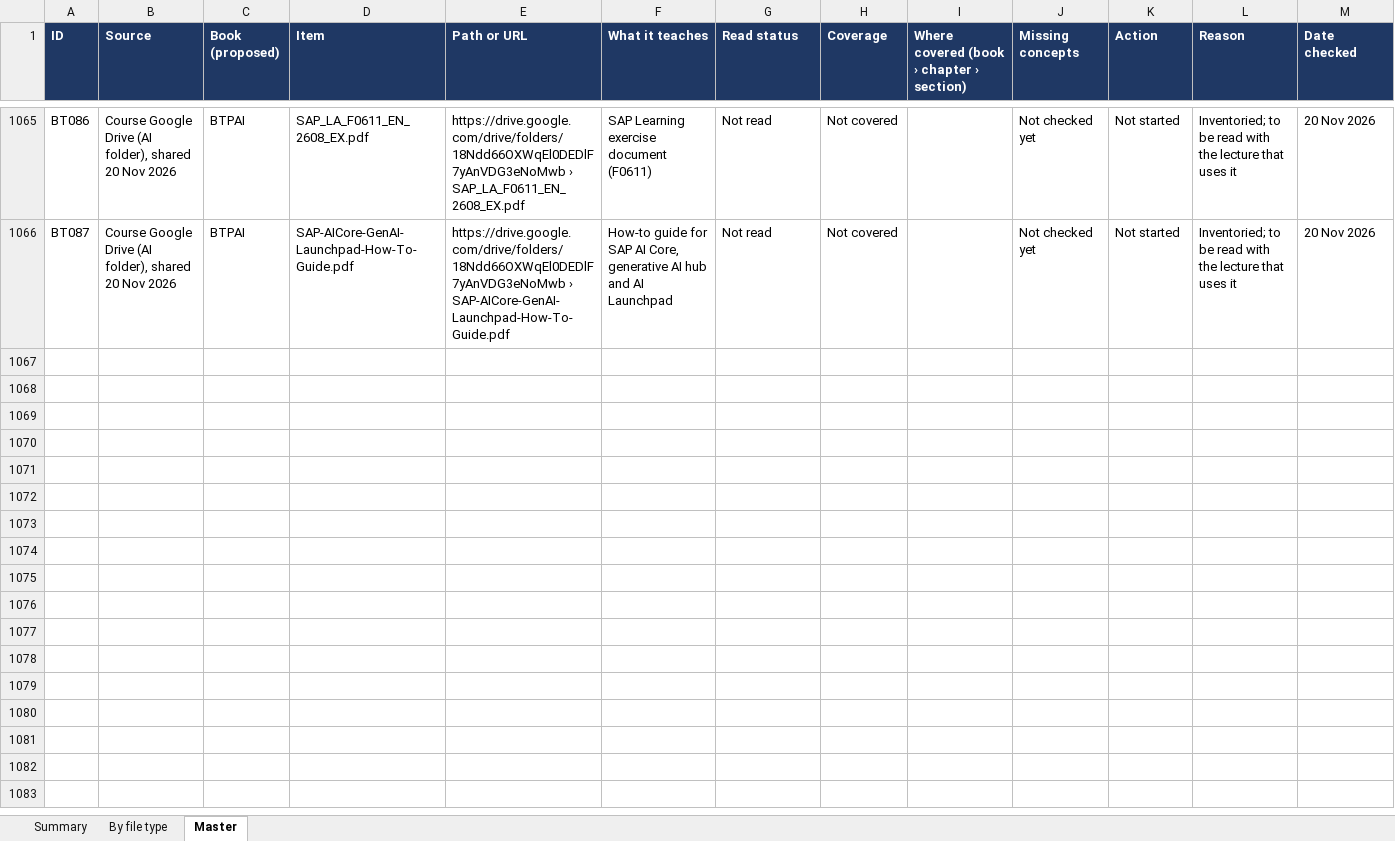
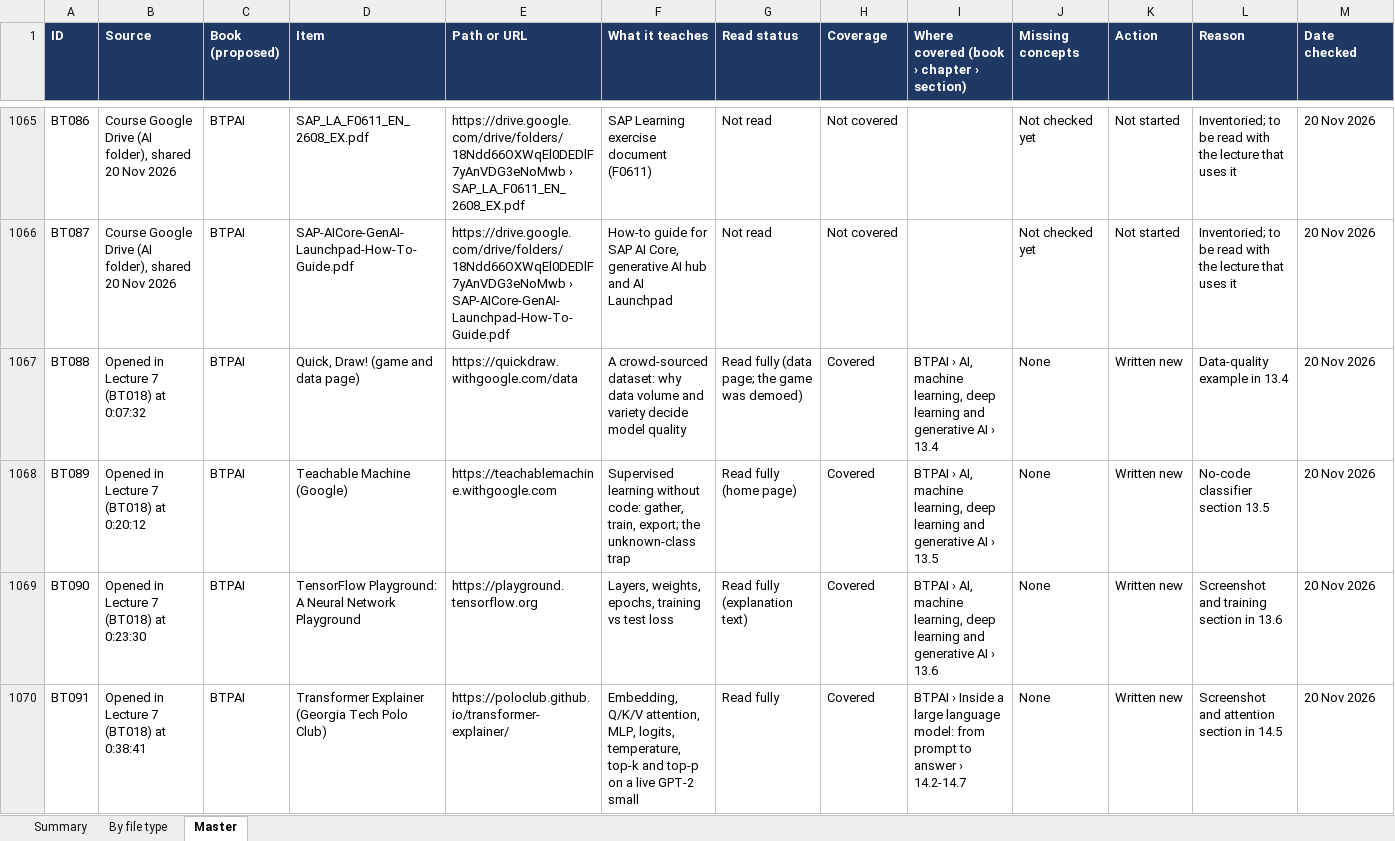
Before and after one commit to kiaanwankhede/MyNotes, an Excel workbook: master/master.xlsx, sheet Master, drawn as a sheet; only a part is shown, gaps mark what is left out; values as stored, in another font and other column widths than the file's, no borders; rows hold the shown columns only; the diff covers the shown part only; the diff names each change by its address in the sheet, - before the commit and + after, or states it on an @@ line.

```diff
--- a/master/master.xlsx (sheet Master)
+++ b/master/master.xlsx (sheet Master)
+row 1067: BT088 | Opened in Lecture 7 (BT018) at 0:07:32 | BTPAI | Quick, Draw! (game and data page) | https://quickdraw.withgoogle.com/data | A crowd-sourced dataset: why data volume and variety decide model quality | Read fully (data page; the game was demoed) | Covered | BTPAI › AI, machine learning, deep learning and generative AI › 13.4 | None | Written new | Data-quality example in 13.4 | 20 Nov 2026
+row 1068: BT089 | Opened in Lecture 7 (BT018) at 0:20:12 | BTPAI | Teachable Machine (Google) | https://teachablemachine.withgoogle.com | Supervised learning without code: gather, train, export; the unknown-class trap | Read fully (home page) | Covered | BTPAI › AI, machine learning, deep learning and generative AI › 13.5 | None | Written new | No-code classifier section 13.5 | 20 Nov 2026
+row 1069: BT090 | Opened in Lecture 7 (BT018) at 0:23:30 | BTPAI | TensorFlow Playground: A Neural Network Playground | https://playground.tensorflow.org | Layers, weights, epochs, training vs test loss | Read fully (explanation text) | Covered | BTPAI › AI, machine learning, deep learning and generative AI › 13.6 | None | Written new | Screenshot and training section in 13.6 | 20 Nov 2026
+row 1070: BT091 | Opened in Lecture 7 (BT018) at 0:38:41 | BTPAI | Transformer Explainer (Georgia Tech Polo Club) | https://poloclub.github.io/transformer-explainer/ | Embedding, Q/K/V attention, MLP, logits, temperature, top-k and top-p on a live GPT-2 small | Read fully | Covered | BTPAI › Inside a large language model: from prompt to answer › 14.2-14.7 | None | Written new | Screenshot and attention section in 14.5 | 20 Nov 2026
```
Also changed, not shown: 10 added rows and 44 edited cells elsewhere in this sheet, sheet By file type, sheet Summary, 13 other files.
